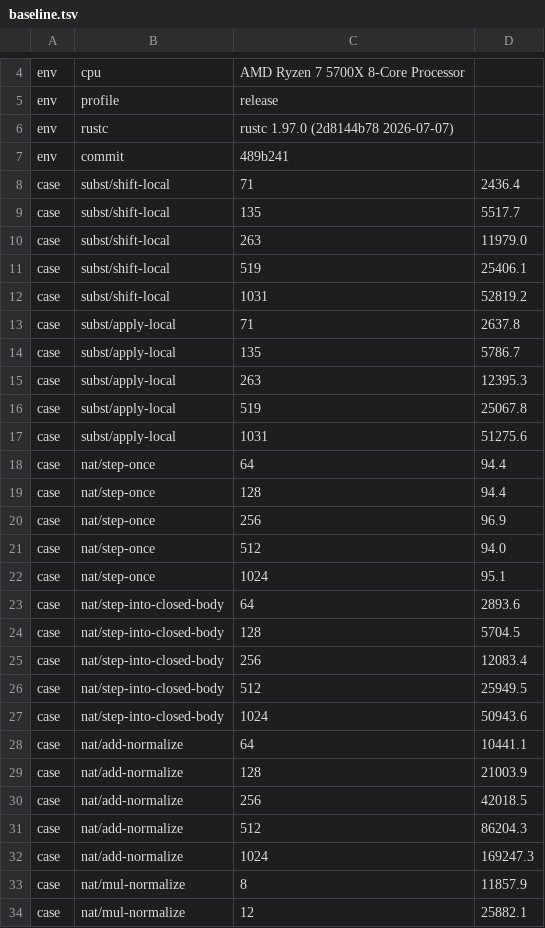
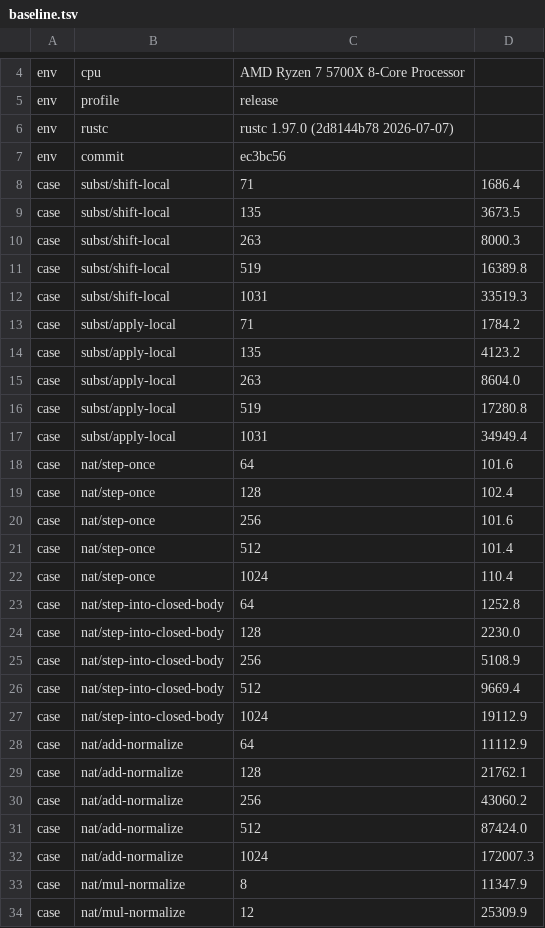
Before and after one commit to MinusGix/heather, a TSV file: crates/kernel/benches/baseline.tsv, drawn as a sheet; only a part is shown, gaps mark what is left out; the diff covers the shown part only.

```diff
--- a/crates/kernel/benches/baseline.tsv
+++ b/crates/kernel/benches/baseline.tsv
@@ -6,29 +6,29 @@ env	profile	release
 env	rustc	rustc 1.97.0 (2d8144b78 2026-07-07)
-env	commit	489b241
-case	subst/shift-local	71	2436.4
-case	subst/shift-local	135	5517.7
-case	subst/shift-local	263	11979.0
-case	subst/shift-local	519	25406.1
-case	subst/shift-local	1031	52819.2
-case	subst/apply-local	71	2637.8
-case	subst/apply-local	135	5786.7
-case	subst/apply-local	263	12395.3
-case	subst/apply-local	519	25067.8
-case	subst/apply-local	1031	51275.6
-case	nat/step-once	64	94.4
-case	nat/step-once	128	94.4
-case	nat/step-once	256	96.9
-case	nat/step-once	512	94.0
-case	nat/step-once	1024	95.1
-case	nat/step-into-closed-body	64	2893.6
-case	nat/step-into-closed-body	128	5704.5
-case	nat/step-into-closed-body	256	12083.4
-case	nat/step-into-closed-body	512	25949.5
-case	nat/step-into-closed-body	1024	50943.6
-case	nat/add-normalize	64	10441.1
-case	nat/add-normalize	128	21003.9
-case	nat/add-normalize	256	42018.5
-case	nat/add-normalize	512	86204.3
-case	nat/add-normalize	1024	169247.3
-case	nat/mul-normalize	8	11857.9
-case	nat/mul-normalize	12	25882.1
+env	commit	ec3bc56
+case	subst/shift-local	71	1686.4
+case	subst/shift-local	135	3673.5
+case	subst/shift-local	263	8000.3
+case	subst/shift-local	519	16389.8
+case	subst/shift-local	1031	33519.3
+case	subst/apply-local	71	1784.2
+case	subst/apply-local	135	4123.2
+case	subst/apply-local	263	8604.0
+case	subst/apply-local	519	17280.8
+case	subst/apply-local	1031	34949.4
+case	nat/step-once	64	101.6
+case	nat/step-once	128	102.4
+case	nat/step-once	256	101.6
+case	nat/step-once	512	101.4
+case	nat/step-once	1024	110.4
+case	nat/step-into-closed-body	64	1252.8
+case	nat/step-into-closed-body	128	2230.0
+case	nat/step-into-closed-body	256	5108.9
+case	nat/step-into-closed-body	512	9669.4
+case	nat/step-into-closed-body	1024	19112.9
+case	nat/add-normalize	64	11112.9
+case	nat/add-normalize	128	21762.1
+case	nat/add-normalize	256	43060.2
+case	nat/add-normalize	512	87424.0
+case	nat/add-normalize	1024	172007.3
+case	nat/mul-normalize	8	11347.9
+case	nat/mul-normalize	12	25309.9
```
Also changed, not shown: 53 edited cells elsewhere in this file, 7 other files.
